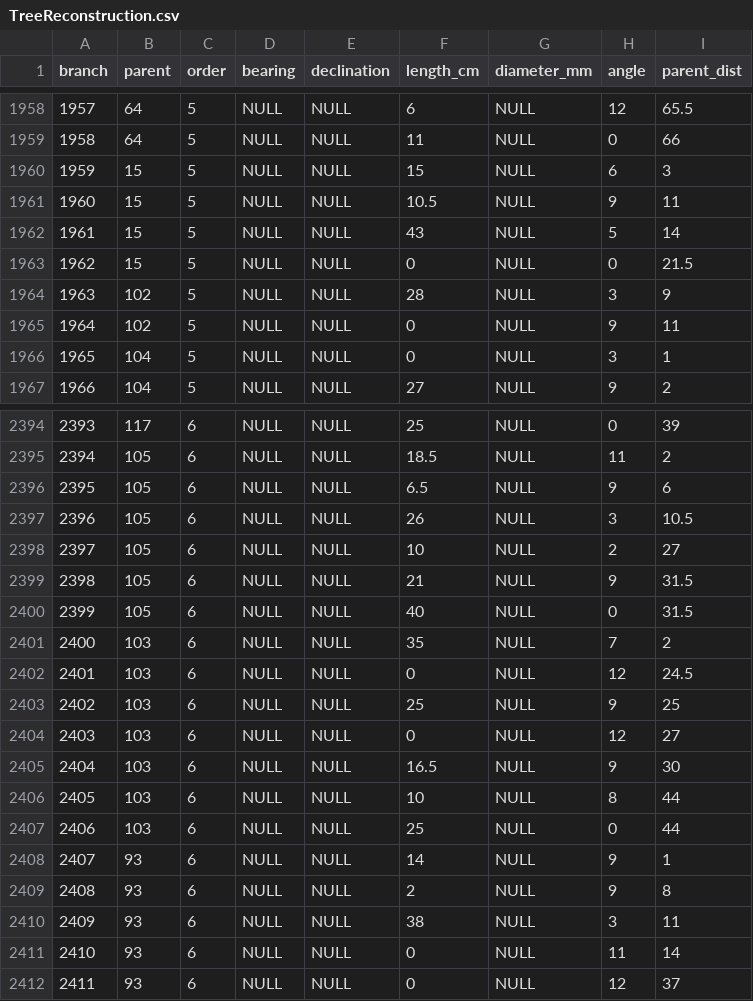
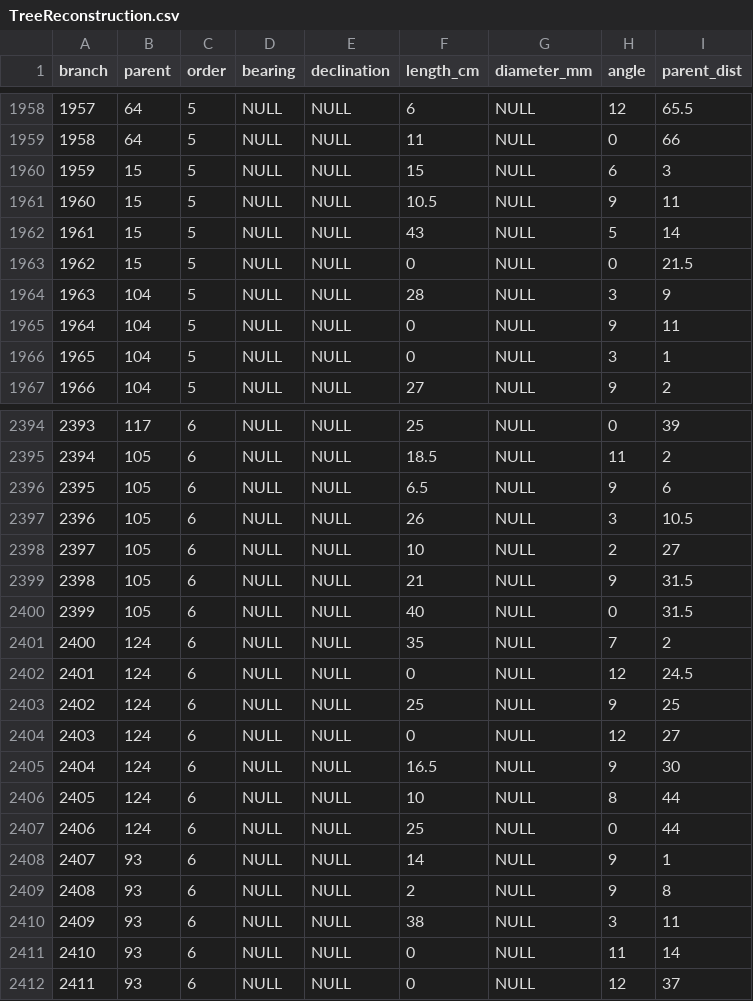
Before and after one commit to weecology/branch-arch, a CSV file: TreeReconstruction.csv, drawn as a sheet; only a part is shown, gaps mark what is left out; the diff covers the shown part only.

```diff
--- a/TreeReconstruction.csv
+++ b/TreeReconstruction.csv
@@ -1963,4 +1963,4 @@ branch,parent,order,bearing,declination,length_cm,diameter_mm,angle,parent_dist
 1962,15,5,NULL,NULL,0,NULL,0,21.5
-1963,102,5,NULL,NULL,28,NULL,3,9
-1964,102,5,NULL,NULL,0,NULL,9,11
+1963,104,5,NULL,NULL,28,NULL,3,9
+1964,104,5,NULL,NULL,0,NULL,9,11
 1965,104,5,NULL,NULL,0,NULL,3,1
@@ -2400,9 +2400,9 @@ branch,parent,order,bearing,declination,length_cm,diameter_mm,angle,parent_dist
 2399,105,6,NULL,NULL,40,NULL,0,31.5
-2400,103,6,NULL,NULL,35,NULL,7,2
-2401,103,6,NULL,NULL,0,NULL,12,24.5
-2402,103,6,NULL,NULL,25,NULL,9,25
-2403,103,6,NULL,NULL,0,NULL,12,27
-2404,103,6,NULL,NULL,16.5,NULL,9,30
-2405,103,6,NULL,NULL,10,NULL,8,44
-2406,103,6,NULL,NULL,25,NULL,0,44
+2400,124,6,NULL,NULL,35,NULL,7,2
+2401,124,6,NULL,NULL,0,NULL,12,24.5
+2402,124,6,NULL,NULL,25,NULL,9,25
+2403,124,6,NULL,NULL,0,NULL,12,27
+2404,124,6,NULL,NULL,16.5,NULL,9,30
+2405,124,6,NULL,NULL,10,NULL,8,44
+2406,124,6,NULL,NULL,25,NULL,0,44
 2407,93,6,NULL,NULL,14,NULL,9,1
```
Also changed, not shown: 1 added row, 1 removed row and 28 edited cells elsewhere in this file.
